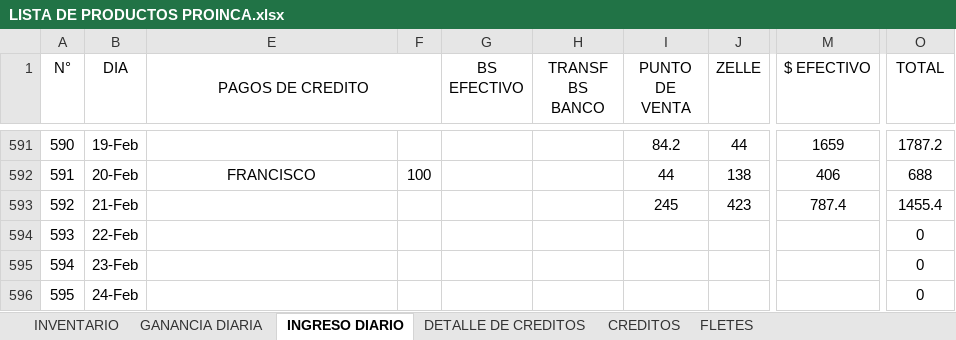
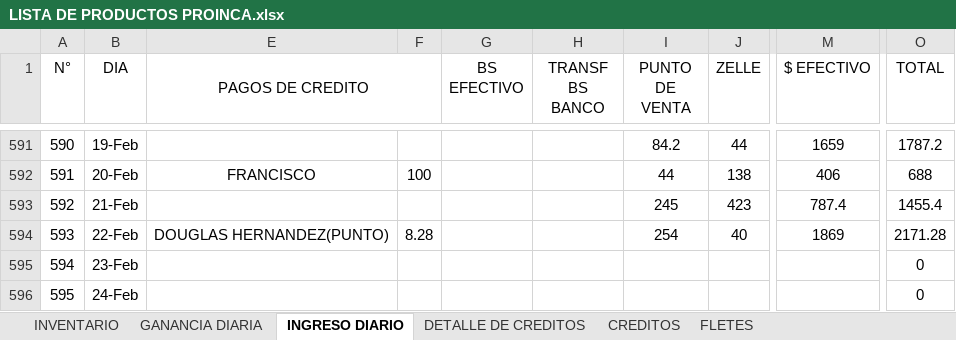
Before and after one commit to JPuente25/Proinca, an Excel workbook: LISTA DE PRODUCTOS PROINCA.xlsx, sheet INGRESO DIARIO, drawn as a sheet; only a part is shown, gaps mark what is left out; values as stored, in another font and other column widths than the file's, no borders; the diff names each change by its address in the sheet, - before the commit and + after, or states it on an @@ line.

Commit message:
diario

```diff
--- a/LISTA DE PRODUCTOS PROINCA.xlsx (sheet INGRESO DIARIO)
+++ b/LISTA DE PRODUCTOS PROINCA.xlsx (sheet INGRESO DIARIO)
-E594 (PAGOS DE CREDITO): (empty)
+E594 (PAGOS DE CREDITO): DOUGLAS HERNANDEZ(PUNTO)
-F594: (empty)
+F594: 8.28
-I594 (PUNTO DE VENTA): (empty)
+I594 (PUNTO DE VENTA): 254
-J594 (ZELLE): (empty)
+J594 (ZELLE): 40
-M594 ($ EFECTIVO): (empty)
+M594 ($ EFECTIVO): 1869
-O594 (TOTAL): 0
+O594 (TOTAL): 2171.28
```
Also changed, not shown: sheet CREDITOS, sheet DETALLE DE CREDITOS, sheet GANANCIA DIARIA.
